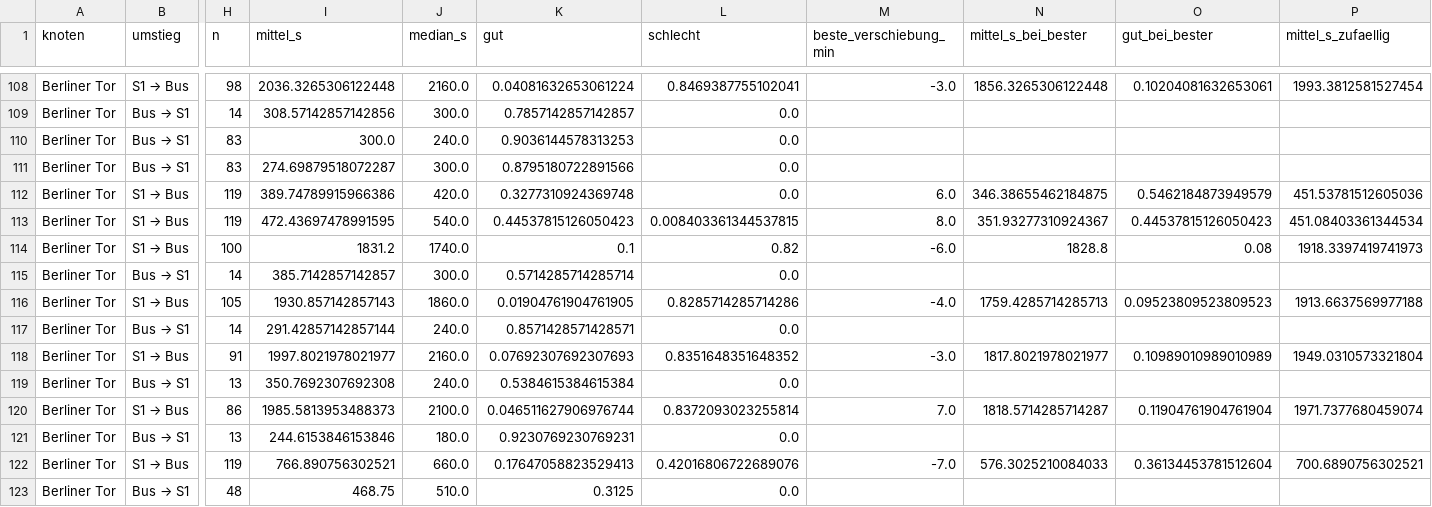
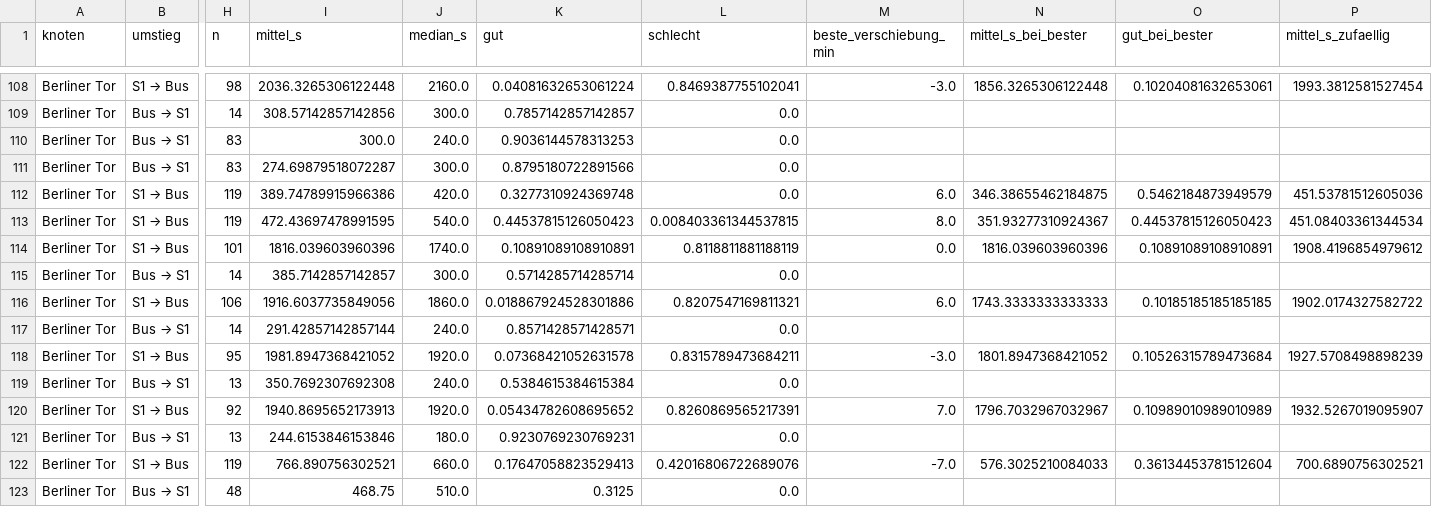
Before and after one commit to finngrz/s1-monitor, a CSV file: ergebnisse/analysen/f7_anschluesse_werktag.csv, drawn as a sheet; only a part is shown, gaps mark what is left out; the diff covers the shown part only; the diff names each change by its address in the sheet, - before the commit and + after, or states it on an @@ line.

```diff
--- a/ergebnisse/analysen/f7_anschluesse_werktag.csv
+++ b/ergebnisse/analysen/f7_anschluesse_werktag.csv
-H114 (n): 100
+H114 (n): 101
-I114 (mittel_s): 1831.2
+I114 (mittel_s): 1816.039603960396
-K114 (gut): 0.1
+K114 (gut): 0.10891089108910891
-L114 (schlecht): 0.82
+L114 (schlecht): 0.8118811881188119
-M114 (beste_verschiebung_min): -6.0
+M114 (beste_verschiebung_min): 0.0
-N114 (mittel_s_bei_bester): 1828.8
+N114 (mittel_s_bei_bester): 1816.039603960396
-O114 (gut_bei_bester): 0.08
+O114 (gut_bei_bester): 0.10891089108910891
-P114 (mittel_s_zufaellig): 1918.3397419741973
+P114 (mittel_s_zufaellig): 1908.4196854979612
-H116 (n): 105
+H116 (n): 106
-I116 (mittel_s): 1930.857142857143
+I116 (mittel_s): 1916.6037735849056
-K116 (gut): 0.01904761904761905
+K116 (gut): 0.018867924528301886
-L116 (schlecht): 0.8285714285714286
+L116 (schlecht): 0.8207547169811321
-M116 (beste_verschiebung_min): -4.0
+M116 (beste_verschiebung_min): 6.0
-N116 (mittel_s_bei_bester): 1759.4285714285713
+N116 (mittel_s_bei_bester): 1743.3333333333333
-O116 (gut_bei_bester): 0.09523809523809523
+O116 (gut_bei_bester): 0.10185185185185185
-P116 (mittel_s_zufaellig): 1913.6637569977188
+P116 (mittel_s_zufaellig): 1902.0174327582722
-H118 (n): 91
+H118 (n): 95
-I118 (mittel_s): 1997.8021978021977
+I118 (mittel_s): 1981.8947368421052
-J118 (median_s): 2160.0
+J118 (median_s): 1920.0
-K118 (gut): 0.07692307692307693
+K118 (gut): 0.07368421052631578
-L118 (schlecht): 0.8351648351648352
+L118 (schlecht): 0.8315789473684211
-N118 (mittel_s_bei_bester): 1817.8021978021977
+N118 (mittel_s_bei_bester): 1801.8947368421052
-O118 (gut_bei_bester): 0.10989010989010989
+O118 (gut_bei_bester): 0.10526315789473684
-P118 (mittel_s_zufaellig): 1949.0310573321804
+P118 (mittel_s_zufaellig): 1927.5708498898239
-H120 (n): 86
+H120 (n): 92
-I120 (mittel_s): 1985.5813953488373
+I120 (mittel_s): 1940.8695652173913
-J120 (median_s): 2100.0
+J120 (median_s): 1920.0
-K120 (gut): 0.046511627906976744
+K120 (gut): 0.05434782608695652
-L120 (schlecht): 0.8372093023255814
+L120 (schlecht): 0.8260869565217391
-N120 (mittel_s_bei_bester): 1818.5714285714287
+N120 (mittel_s_bei_bester): 1796.7032967032967
-O120 (gut_bei_bester): 0.11904761904761904
+O120 (gut_bei_bester): 0.10989010989010989
-P120 (mittel_s_zufaellig): 1971.7377680459074
+P120 (mittel_s_zufaellig): 1932.5267019095907
```
Also changed, not shown: 56 edited cells elsewhere in this file, ergebnisse/analysen/f7_ohlsdorf_179_verschiebung.csv, 3 other files.
